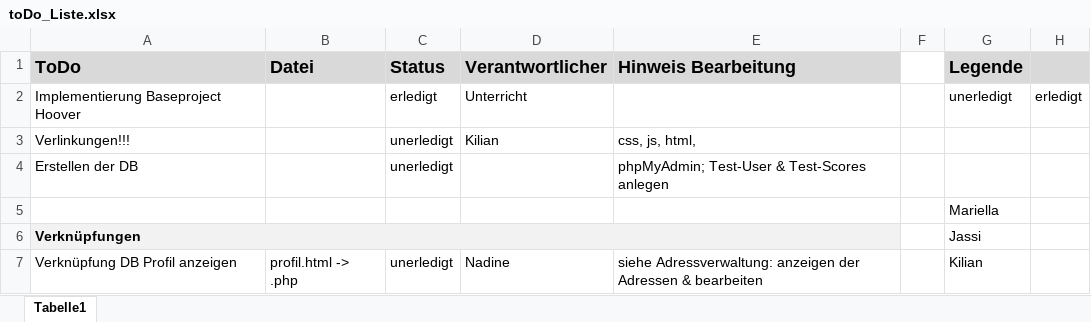
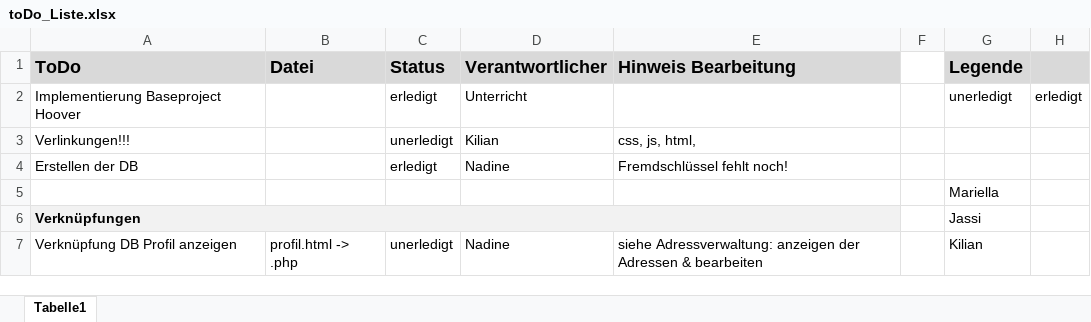
Before and after one commit to nadinegostner/BrennaTuatsGuat, an Excel workbook: docs/toDo_Liste.xlsx, sheet Tabelle1, drawn as a sheet; only a part is shown; values as stored, in another font and other column widths than the file's, no borders; conditional formats not drawn; the diff names each change by its address in the sheet, - before the commit and + after, or states it on an @@ line.

```diff
--- a/docs/toDo_Liste.xlsx (sheet Tabelle1)
+++ b/docs/toDo_Liste.xlsx (sheet Tabelle1)
-C4 (Status): unerledigt
+C4 (Status): erledigt
-D4 (Verantwortlicher): (empty)
+D4 (Verantwortlicher): Nadine
-E4 (Hinweis Bearbeitung): phpMyAdmin; Test-User & Test-Scores anlegen
+E4 (Hinweis Bearbeitung): Fremdschlüssel fehlt noch!
```
Also changed, not shown: 16 other files.
